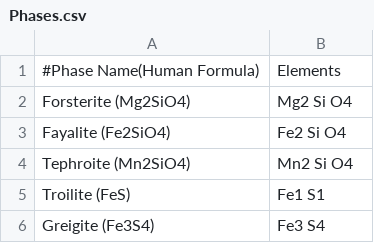
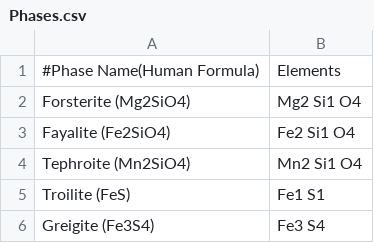
Before and after one commit to ZGainsforth/StoichiometryFitter, a CSV file: ConfigData/Phases.csv, drawn as a sheet; only a part is shown.

Commit message:
Coded Phase Fitting (PhaseFit.py) Added GetSelectedItemsFromListCtrl method Fixed formula in Phases.csv Exclude Temp directory from sync Created ElementDict in physicsbasic.py Fixed bug in EditableTestListCtrl when it isn't editable. Panel sizing Autocheck kfacs based on counts vs at% etc.

```diff
--- a/ConfigData/Phases.csv
+++ b/ConfigData/Phases.csv
@@ -1,5 +1,5 @@
 #Phase Name(Human Formula),     Elements
-Forsterite (Mg2SiO4),           Mg2 Si O4
-Fayalite (Fe2SiO4),             Fe2 Si O4
-Tephroite (Mn2SiO4),            Mn2 Si O4
+Forsterite (Mg2SiO4),           Mg2 Si1 O4
+Fayalite (Fe2SiO4),             Fe2 Si1 O4
+Tephroite (Mn2SiO4),            Mn2 Si1 O4
 Troilite (FeS),                 Fe1 S1
```
Also changed, not shown: 7 other files.
